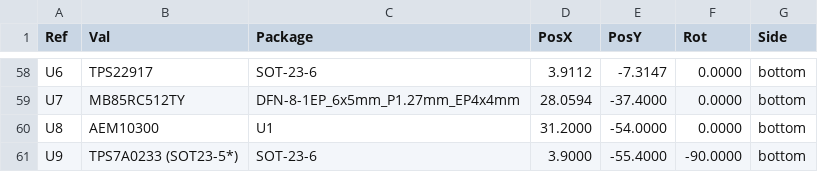
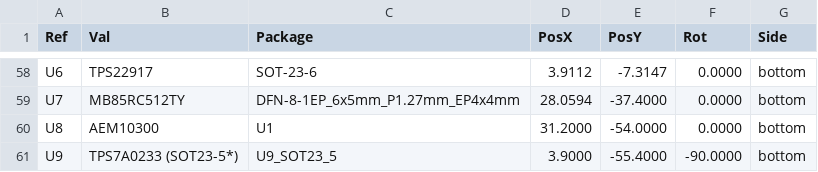
Before and after one commit to devinhorowitz/solar-business-card, a CSV file: Generated/fabdocs/solar-glow-drh-v4_0-bottom_pos.csv, drawn as a sheet; only a part is shown, gaps mark what is left out.

```diff
--- a/Generated/fabdocs/solar-glow-drh-v4_0-bottom_pos.csv
+++ b/Generated/fabdocs/solar-glow-drh-v4_0-bottom_pos.csv
@@ -60,2 +60,2 @@ Ref,Val,Package,PosX,PosY,Rot,Side
 "U8","AEM10300","U1",31.2000,-54.0000,0.0000,bottom
-"U9","TPS7A0233 (SOT23-5*)","SOT-23-6",3.9000,-55.4000,-90.0000,bottom
+"U9","TPS7A0233 (SOT23-5*)","U9_SOT23_5",3.9000,-55.4000,-90.0000,bottom
```
Also changed, not shown: Generated/fabdocs/solar-glow-drh-v4_0-bom.csv, 12 other files.
